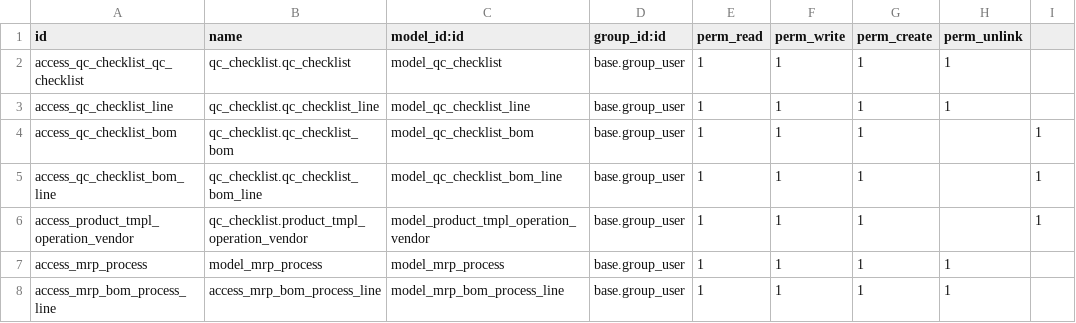
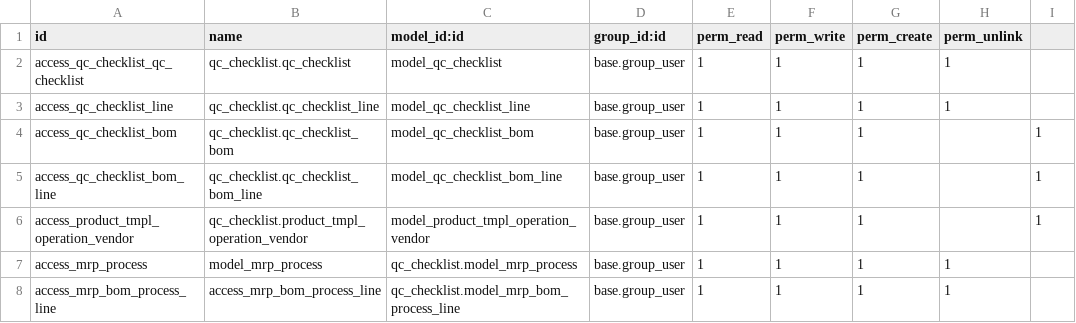
Before and after one commit to parthtilokani/dnd_machinery, a CSV file: qc_checklist/security/ir.model.access.csv, drawn as a sheet.

Commit message:
fix security

```diff
--- a/qc_checklist/security/ir.model.access.csv
+++ b/qc_checklist/security/ir.model.access.csv
@@ -6,3 +6,3 @@ access_qc_checklist_bom_line,qc_checklist.qc_checklist_bom_line,model_qc_checkli
 access_product_tmpl_operation_vendor,qc_checklist.product_tmpl_operation_vendor,model_product_tmpl_operation_vendor,base.group_user,1,1,1,,1
-access_mrp_process,model_mrp_process,model_mrp_process,base.group_user,1,1,1,1
-access_mrp_bom_process_line,access_mrp_bom_process_line,model_mrp_bom_process_line,base.group_user,1,1,1,1
+access_mrp_process,model_mrp_process,qc_checklist.model_mrp_process,base.group_user,1,1,1,1
+access_mrp_bom_process_line,access_mrp_bom_process_line,qc_checklist.model_mrp_bom_process_line,base.group_user,1,1,1,1
```
